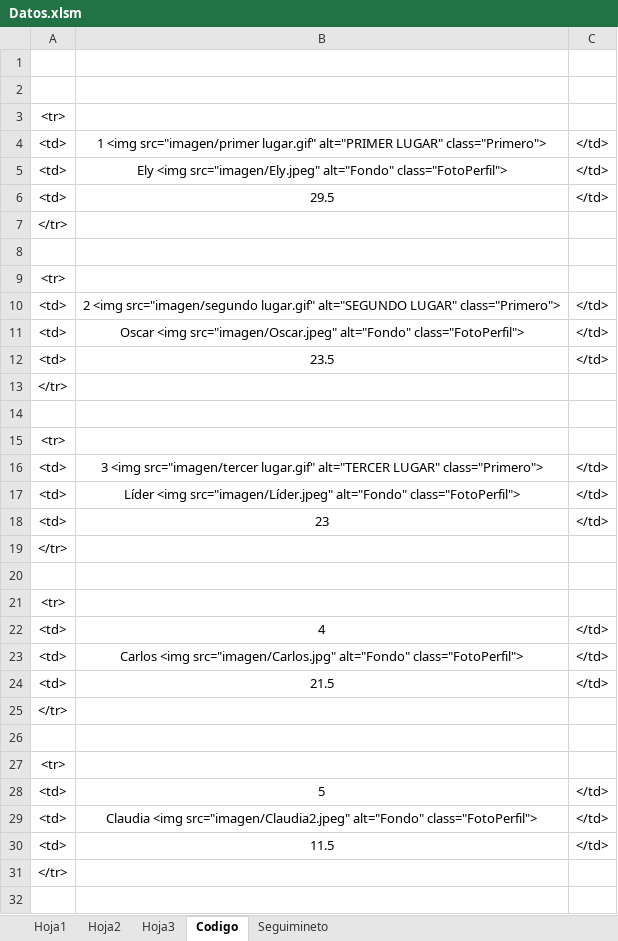
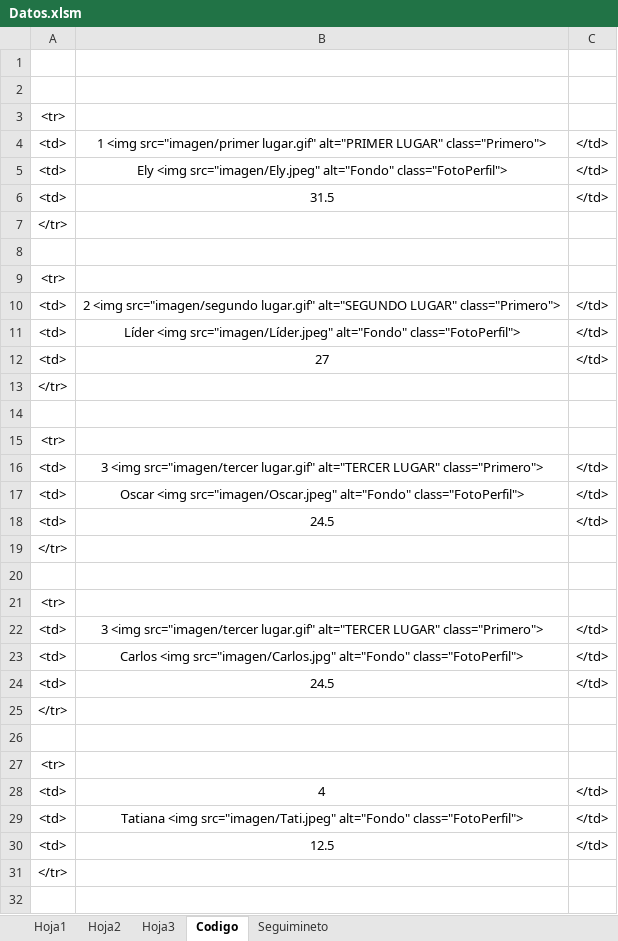
Before and after one commit to diacono81/WebLUdo, an Excel workbook: Datos.xlsm, sheet Codigo, drawn as a sheet; only a part is shown; the shorter side is filled out with more unchanged rows; values as stored, in another font and other column widths than the file's, no borders; addresses are those after the commit; the diff covers the shown part only; the diff names each change by its address in the sheet, - before the commit and + after, or states it on an @@ line.

```diff
--- a/Datos.xlsm (sheet Codigo)
+++ b/Datos.xlsm (sheet Codigo)
-B6: 29.5
+B6: 31.5
-B11: 23.5
+B11: Líder <img src="imagen/Líder.jpeg" alt="Fondo" class="FotoPerfil">
+row 12: <td> | 27 | </td>
@@ row 11 moved to row 17: <td> @@
-B18: Líder <img src="imagen/Líder.jpeg" alt="Fondo" class="FotoPerfil">
+B18: 24.5
@@ row 37 moved to row 19: </tr> @@
+row 20: (empty)
@@ row 39 moved to row 21: <tr> @@
-B22: 23
+B22: 3 <img src="imagen/tercer lugar.gif" alt="TERCER LUGAR" class="Primero">
+row 24: <td> | 24.5 | </td>
-B29: 21.5
+B29: Tatiana <img src="imagen/Tati.jpeg" alt="Fondo" class="FotoPerfil">
+row 30: <td> | 12.5 | </td>
```
Also changed, not shown: 4 removed rows and 4 edited cells elsewhere in this sheet, sheet Seguimineto, sheet Hoja1, 2 other files.
